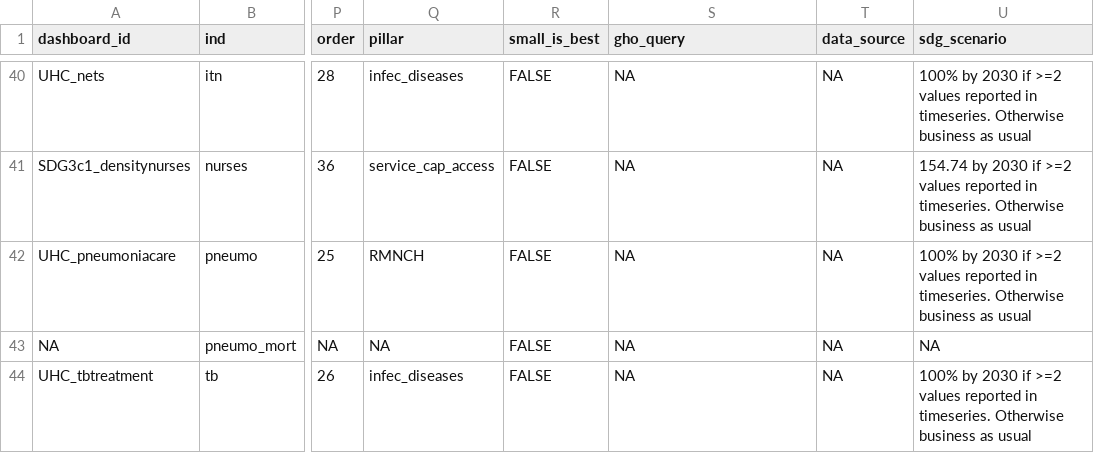
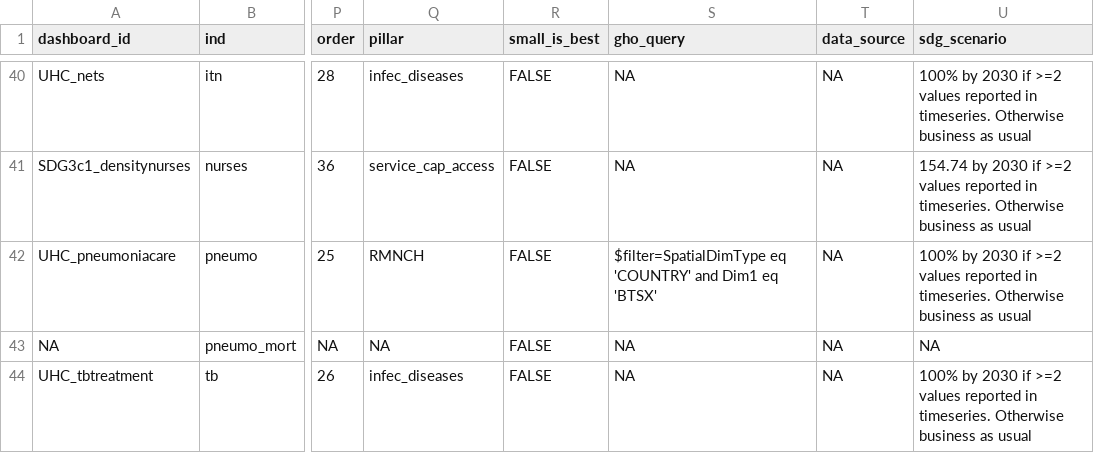
Before and after one commit to gpw13/billionaiRe, a CSV file: data-raw/indicator_df.csv, drawn as a sheet; only a part is shown, gaps mark what is left out; the diff names each change by its address in the sheet, - before the commit and + after, or states it on an @@ line.

Commit message:
Update UHC `pneumo` query string.

```diff
--- a/data-raw/indicator_df.csv
+++ b/data-raw/indicator_df.csv
-S42 (gho_query): NA
+S42 (gho_query): $filter=SpatialDimType eq 'COUNTRY' and Dim1 eq 'BTSX'
```
Also changed, not shown: 1 other file.
